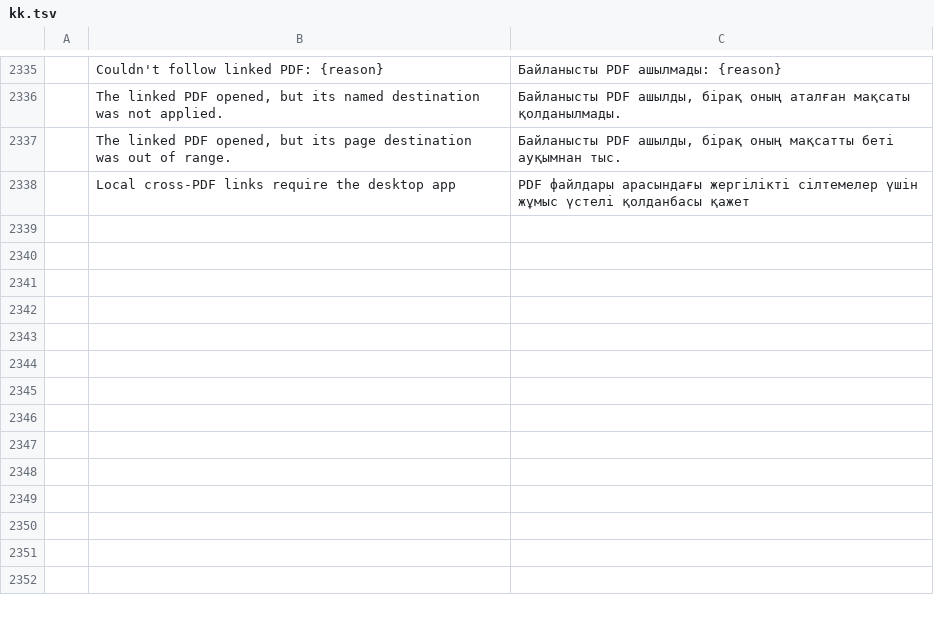
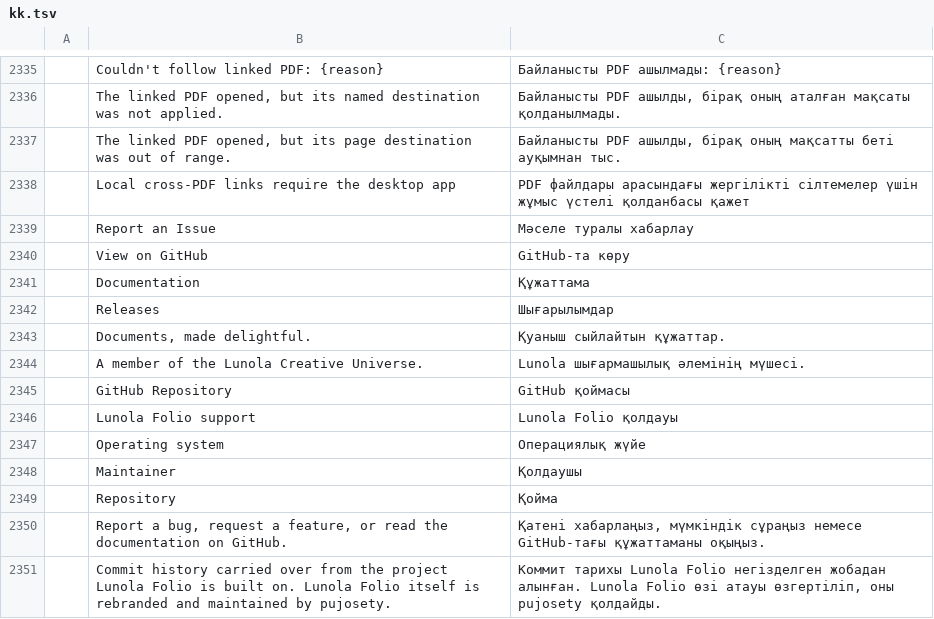
Before and after one commit to pujosety/Lunola-Folio, a TSV file: crates/ui-egui/src/i18n/kk.tsv, drawn as a sheet; only a part is shown, gaps mark what is left out; the diff names each change by its address in the sheet, - before the commit and + after, or states it on an @@ line.

```diff
--- a/crates/ui-egui/src/i18n/kk.tsv
+++ b/crates/ui-egui/src/i18n/kk.tsv
+row 2339:  | Report an Issue | Мәселе туралы хабарлау
+row 2340:  | View on GitHub | GitHub-та көру
+row 2341:  | Documentation | Құжаттама
+row 2342:  | Releases | Шығарылымдар
+row 2343:  | Documents, made delightful. | Қуаныш сыйлайтын құжаттар.
+row 2344:  | A member of the Lunola Creative Universe. | Lunola шығармашылық әлемінің мүшесі.
+row 2345:  | GitHub Repository | GitHub қоймасы
+row 2346:  | Lunola Folio support | Lunola Folio қолдауы
+row 2347:  | Operating system | Операциялық жүйе
+row 2348:  | Maintainer | Қолдаушы
+row 2349:  | Repository | Қойма
+row 2350:  | Report a bug, request a feature, or read the documentation on GitHub. | Қатені хабарлаңыз, мүмкіндік сұраңыз немесе GitHub-тағы құжаттаманы оқыңыз.
+row 2351:  | Commit history carried over from the project Lunola Folio is built on. Lunola Folio itself is rebranded and maintained by pujosety. | Коммит тарихы Lunola Folio негізделген жобадан алынған. Lunola Folio өзі атауы өзгертіліп, оны pujosety қолдайды.
```
Also changed, not shown: crates/ui-egui/src/i18n/bg.tsv, crates/ui-egui/src/i18n/el.tsv, 23 other files.
